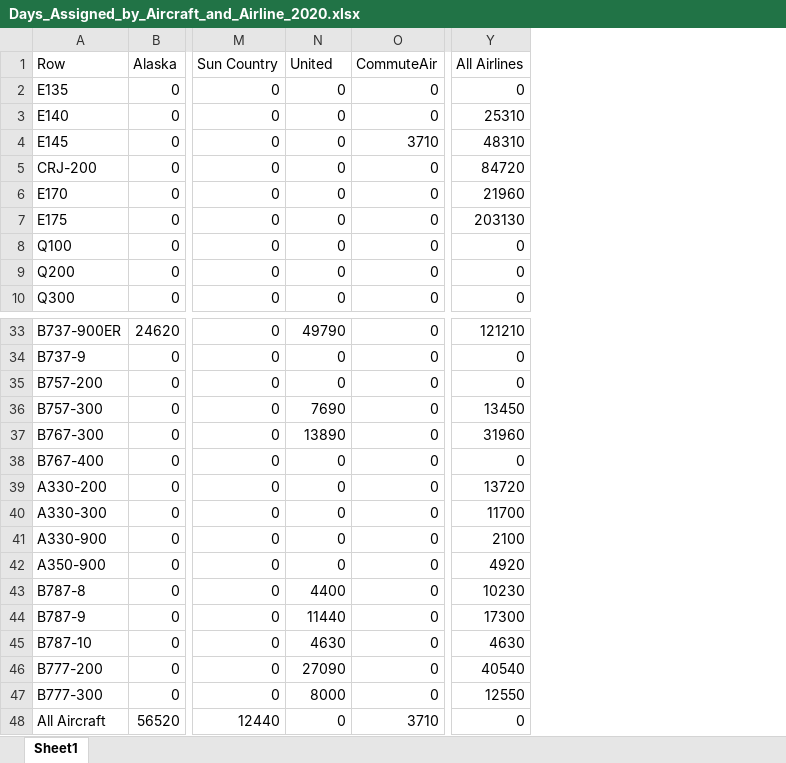
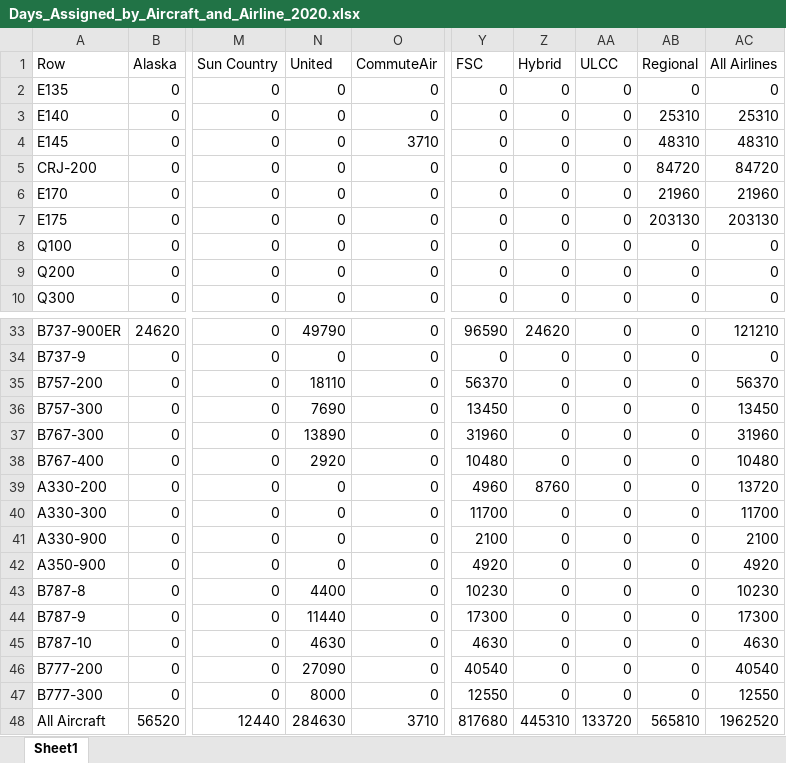
Before and after one commit to andyeske/Airline-Data-Analysis-Tools, an Excel workbook: Output Data Tables/APAT Outputs/Miscellaneous Tables/2020/Days_Assigned_by_Aircraft_and_Airline_2020.xlsx, sheet Sheet1, drawn as a sheet; only a part is shown, gaps mark what is left out; values as stored, in another font and other column widths than the file's, no borders; addresses are those after the commit; the diff names each change by its address in the sheet, - before the commit and + after, or states it on an @@ line.

```diff
--- a/Output Data Tables/APAT Outputs/Miscellaneous Tables/2020/Days_Assigned_by_Aircraft_and_Airline_2020.xlsx (sheet Sheet1)
+++ b/Output Data Tables/APAT Outputs/Miscellaneous Tables/2020/Days_Assigned_by_Aircraft_and_Airline_2020.xlsx (sheet Sheet1)
+column Y (FSC), rows 2-10: all 0; rows 33-48: 96590 | 0 | 56370 | 13450 | 31960 | 10480 | 4960 | 11700 | 2100 | 4920 | 10230 | 17300 | 4630 | 40540 | 12550 | 817680
+column Z (Hybrid), rows 2-10: all 0; rows 33-48: 24620 | 0 | 0 | 0 | 0 | 0 | 8760 | 0 | 0 | 0 | 0 | 0 | 0 | 0 | 0 | 445310
+column AA (ULCC), rows 2-10: all 0; rows 33-48: 0 | 0 | 0 | 0 | 0 | 0 | 0 | 0 | 0 | 0 | 0 | 0 | 0 | 0 | 0 | 133720
+column AB (Regional), rows 2-10: 0 | 25310 | 48310 | 84720 | 21960 | 203130 | 0 | 0 | 0; rows 33-48: 0 | 0 | 0 | 0 | 0 | 0 | 0 | 0 | 0 | 0 | 0 | 0 | 0 | 0 | 0 | 565810
-N35 (United): 0
+N35 (United): 18110
-AC35 (All Airlines): 0
+AC35 (All Airlines): 56370
-N38 (United): 0
+N38 (United): 2920
-AC38 (All Airlines): 0
+AC38 (All Airlines): 10480
-N48 (United): 0
+N48 (United): 284630
-AC48 (All Airlines): 0
+AC48 (All Airlines): 1962520
```
Also changed, not shown: Output Data Tables/APAT Outputs/Miscellaneous Tables/2020/Block_Hours_by_Aircraft_and_Airline_2020.xlsx, Output Data Tables/APAT Outputs/Miscellaneous Tables/2020/Distance_Flown_by_Aircraft_and_Airline_2020.xlsx.
